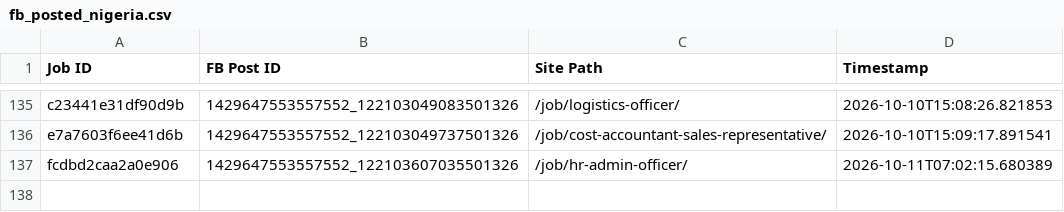
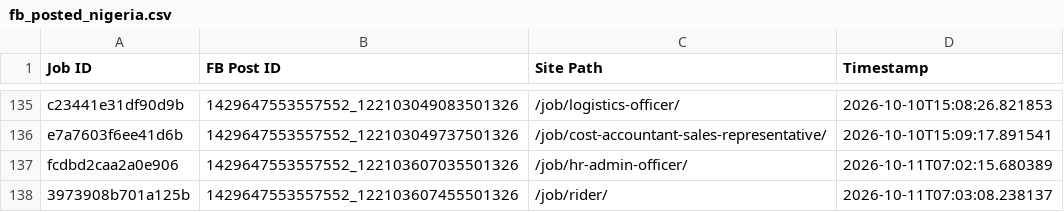
Before and after one commit to paulinepule2000/ng-sm, a CSV file: fb_posted_nigeria.csv, drawn as a sheet; only a part is shown, gaps mark what is left out; the diff names each change by its address in the sheet, - before the commit and + after, or states it on an @@ line.

```diff
--- a/fb_posted_nigeria.csv
+++ b/fb_posted_nigeria.csv
+row 138: 3973908b701a125b | 1429647553557552_122103607455501326 | /job/rider/ | 2026-10-11T07:03:08.238137
```
